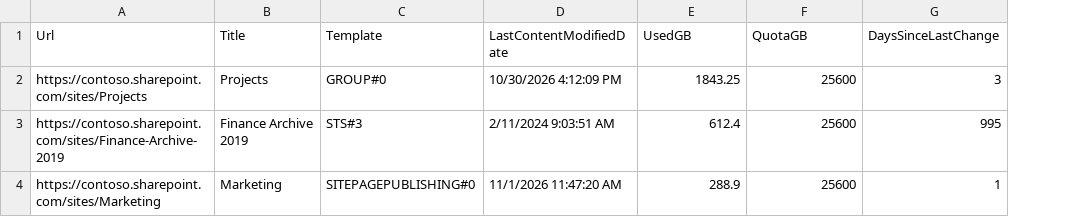
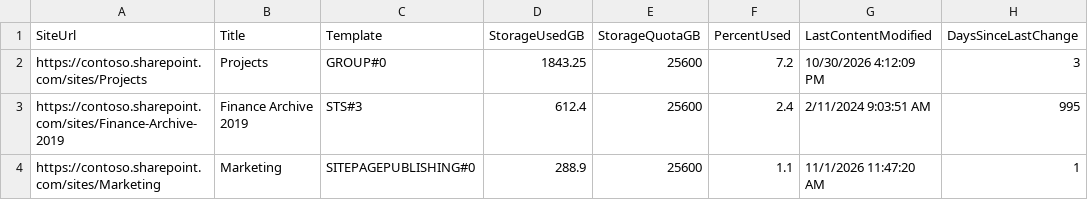
Before and after one commit to Adnanamin/mstechtalk-powershell-scripts, a CSV file: SharePoint-Site-and-Tenant-Storage/templates/TopSitesByStorage-template.csv, drawn as a sheet; removed rows and columns are numbered as before the commit, all else as after; the diff names each change by its address in the sheet, - before the commit and + after, or states it on an @@ line.

```diff
--- a/SharePoint-Site-and-Tenant-Storage/templates/TopSitesByStorage-template.csv
+++ b/SharePoint-Site-and-Tenant-Storage/templates/TopSitesByStorage-template.csv
-column D (LastContentModifiedDate), rows 2-4: 10/30/2026 4:12:09 PM | 2/11/2024 9:03:51 AM | 11/1/2026 11:47:20 AM
+column F (PercentUsed), rows 2-4: 7.2 | 2.4 | 1.1
+column G (LastContentModified), rows 2-4: 10/30/2026 4:12:09 PM | 2/11/2024 9:03:51 AM | 11/1/2026 11:47:20 AM
-A1: Url
+A1: SiteUrl
-D1: UsedGB
+D1: StorageUsedGB
-E1: QuotaGB
+E1: StorageQuotaGB
```
Also changed, not shown: 3 other files.
